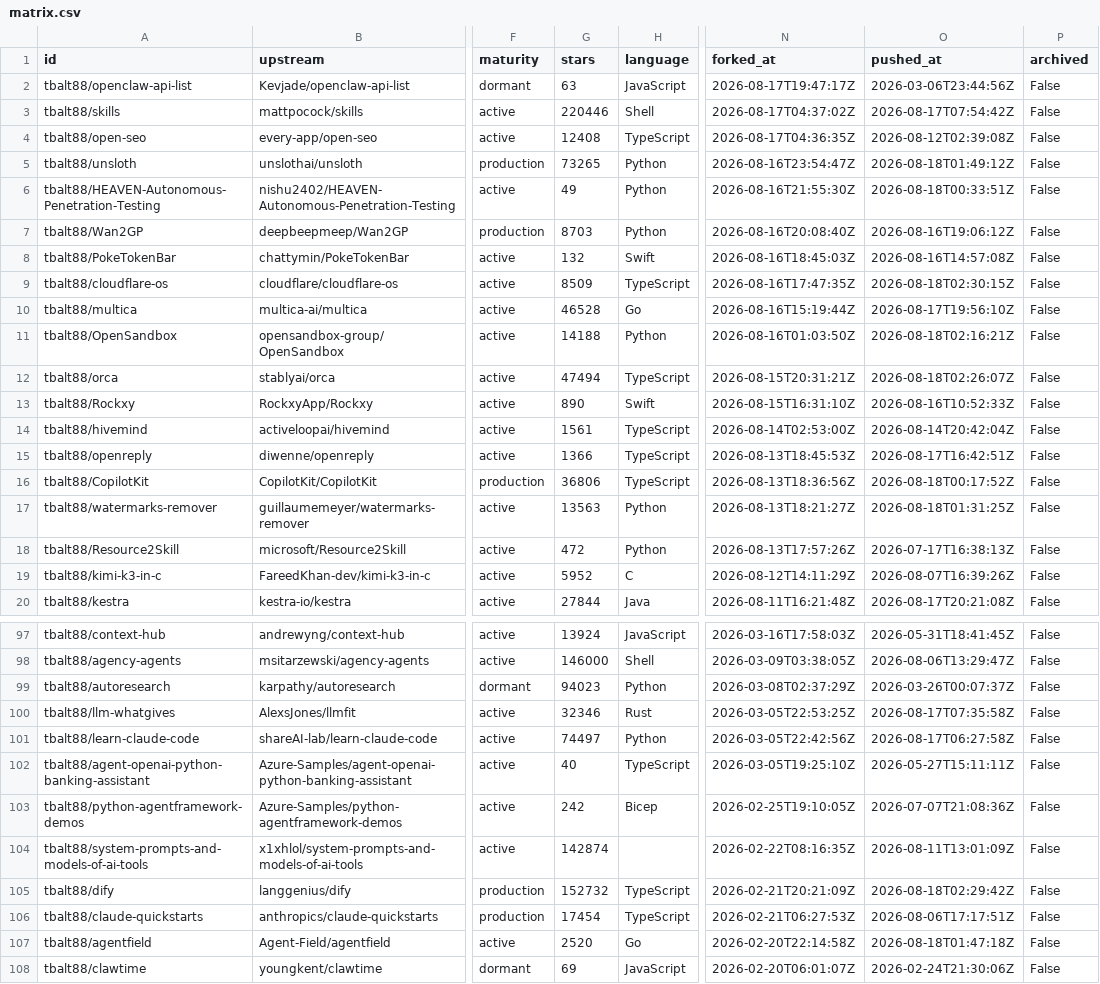
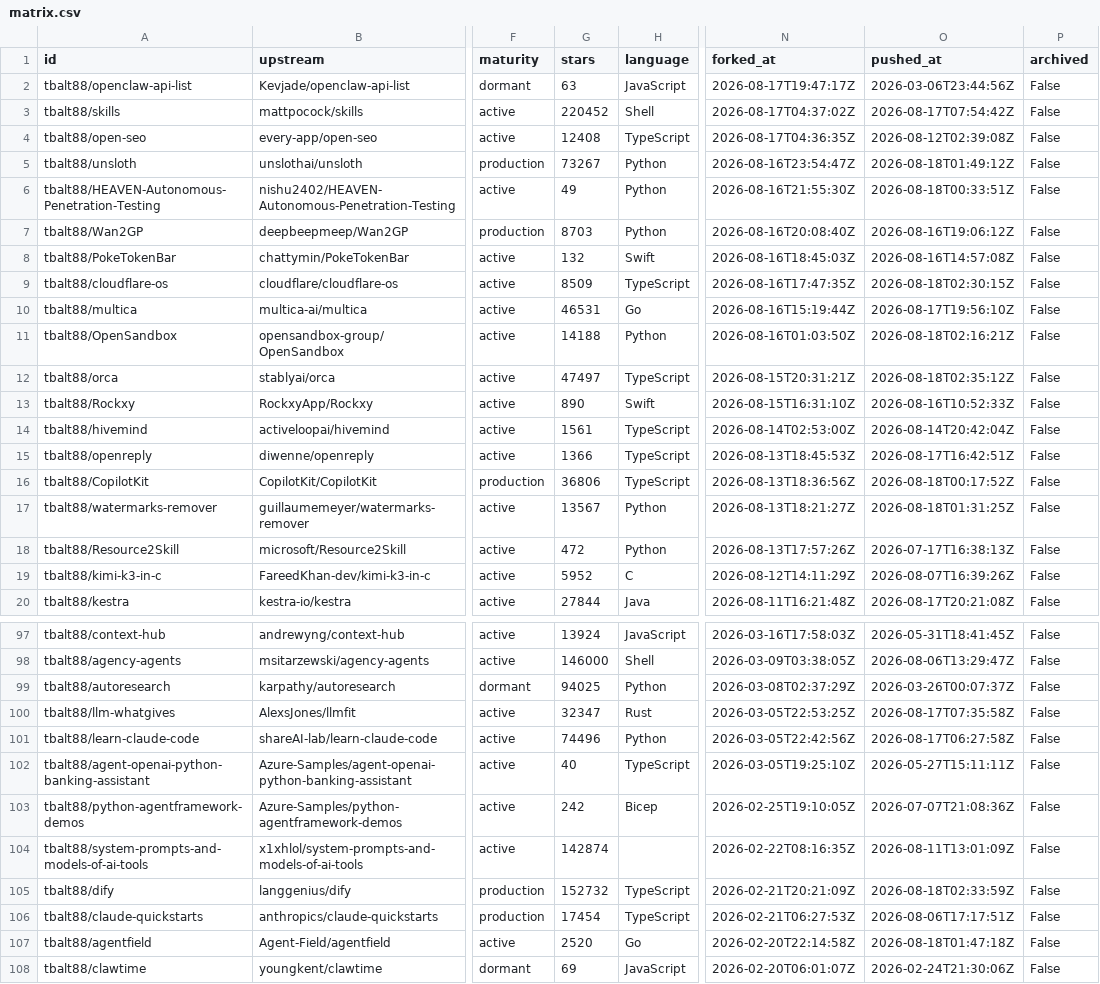
Before and after one commit to tbalt88/fork-atlas, a CSV file: matrix.csv, drawn as a sheet; only a part is shown, gaps mark what is left out; the diff covers the shown part only; the diff names each change by its address in the sheet, - before the commit and + after, or states it on an @@ line.

```diff
--- a/matrix.csv
+++ b/matrix.csv
-G3 (stars): 220446
+G3 (stars): 220452
-G5 (stars): 73265
+G5 (stars): 73267
-G10 (stars): 46528
+G10 (stars): 46531
-G12 (stars): 47494
+G12 (stars): 47497
-O12 (pushed_at): 2026-08-18T02:26:07Z
+O12 (pushed_at): 2026-08-18T02:35:12Z
-G17 (stars): 13563
+G17 (stars): 13567
-G99 (stars): 94023
+G99 (stars): 94025
-G100 (stars): 32346
+G100 (stars): 32347
-G101 (stars): 74497
+G101 (stars): 74496
-O105 (pushed_at): 2026-08-18T02:29:42Z
+O105 (pushed_at): 2026-08-18T02:33:59Z
```
Also changed, not shown: 19 edited cells elsewhere in this file, 36 other files.
